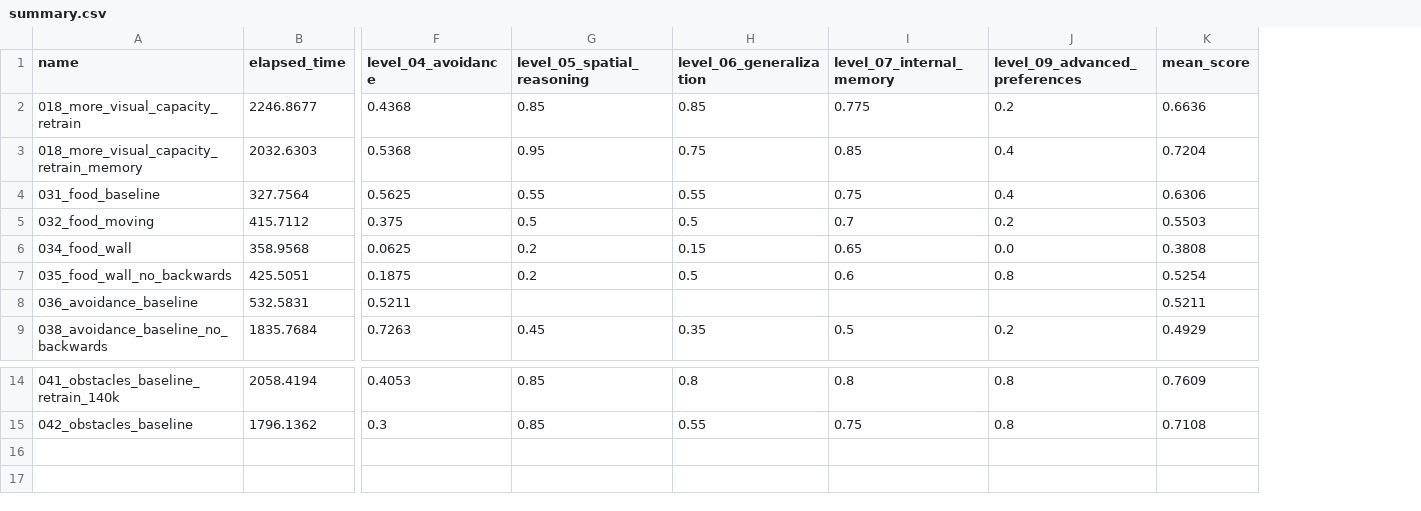
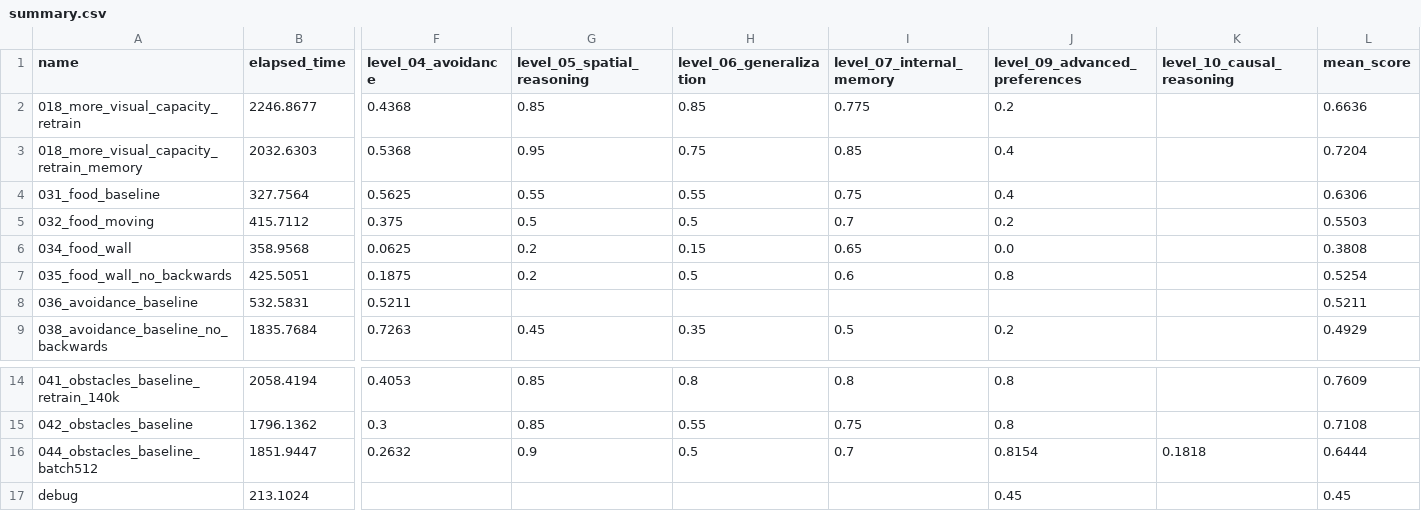
Before and after one commit to ironbar/orangutan, a CSV file: scripts/test_submission/summary.csv, drawn as a sheet; only a part is shown, gaps mark what is left out; rows hold the shown columns only; the diff names each change by its address in the sheet, - before the commit and + after, or states it on an @@ line.

```diff
--- a/scripts/test_submission/summary.csv
+++ b/scripts/test_submission/summary.csv
+column K (level_10_causal_reasoning), empty
+row 16: 044_obstacles_baseline_batch512 | 1851.9447 | 0.2632 | 0.9 | 0.5 | 0.7 | 0.8154 | 0.1818 | 0.6444
+row 17: debug | 213.1024 |  |  |  |  | 0.45 |  | 0.45
```
Also changed, not shown: 3 other files.
